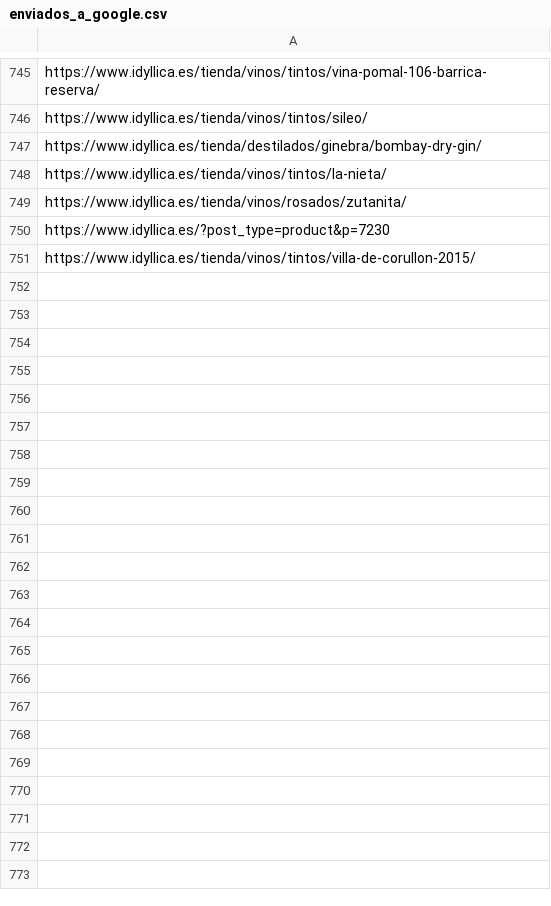
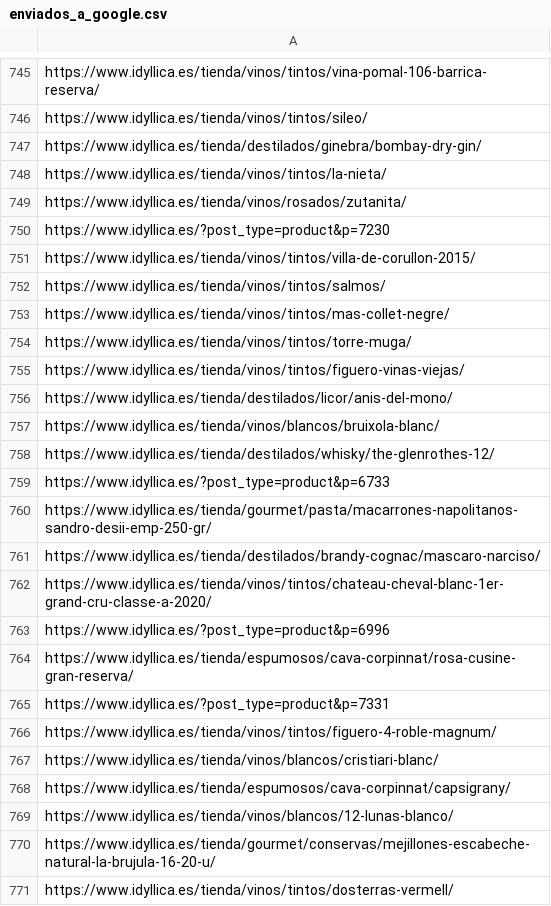
Before and after one commit to jcarrasquet/Seo_Idyllica, a CSV file: enviados_a_google.csv, drawn as a sheet; only a part is shown, gaps mark what is left out; the diff covers the shown part only; the diff names each change by its address in the sheet, - before the commit and + after, or states it on an @@ line.

```diff
--- a/enviados_a_google.csv
+++ b/enviados_a_google.csv
+row 752: https://www.idyllica.es/tienda/vinos/tintos/salmos/
+row 753: https://www.idyllica.es/tienda/vinos/tintos/mas-collet-negre/
+row 754: https://www.idyllica.es/tienda/vinos/tintos/torre-muga/
+row 755: https://www.idyllica.es/tienda/vinos/tintos/figuero-vinas-viejas/
+row 756: https://www.idyllica.es/tienda/destilados/licor/anis-del-mono/
+row 757: https://www.idyllica.es/tienda/vinos/blancos/bruixola-blanc/
+row 758: https://www.idyllica.es/tienda/destilados/whisky/the-glenrothes-12/
+row 759: https://www.idyllica.es/?post_type=product&p=6733
+row 760: https://www.idyllica.es/tienda/gourmet/pasta/macarrones-napolitanos-sandro-desii-emp-250-gr/
+row 761: https://www.idyllica.es/tienda/destilados/brandy-cognac/mascaro-narciso/
+row 762: https://www.idyllica.es/tienda/vinos/tintos/chateau-cheval-blanc-1er-grand-cru-classe-a-2020/
+row 763: https://www.idyllica.es/?post_type=product&p=6996
+row 764: https://www.idyllica.es/tienda/espumosos/cava-corpinnat/rosa-cusine-gran-reserva/
+row 765: https://www.idyllica.es/?post_type=product&p=7331
+row 766: https://www.idyllica.es/tienda/vinos/tintos/figuero-4-roble-magnum/
+row 767: https://www.idyllica.es/tienda/vinos/blancos/cristiari-blanc/
+row 768: https://www.idyllica.es/tienda/espumosos/cava-corpinnat/capsigrany/
+row 769: https://www.idyllica.es/tienda/vinos/blancos/12-lunas-blanco/
+row 770: https://www.idyllica.es/tienda/gourmet/conservas/mejillones-escabeche-natural-la-brujula-16-20-u/
+row 771: https://www.idyllica.es/tienda/vinos/tintos/dosterras-vermell/
```
Also changed, not shown: 10 added rows elsewhere in this file, 1 other file.
